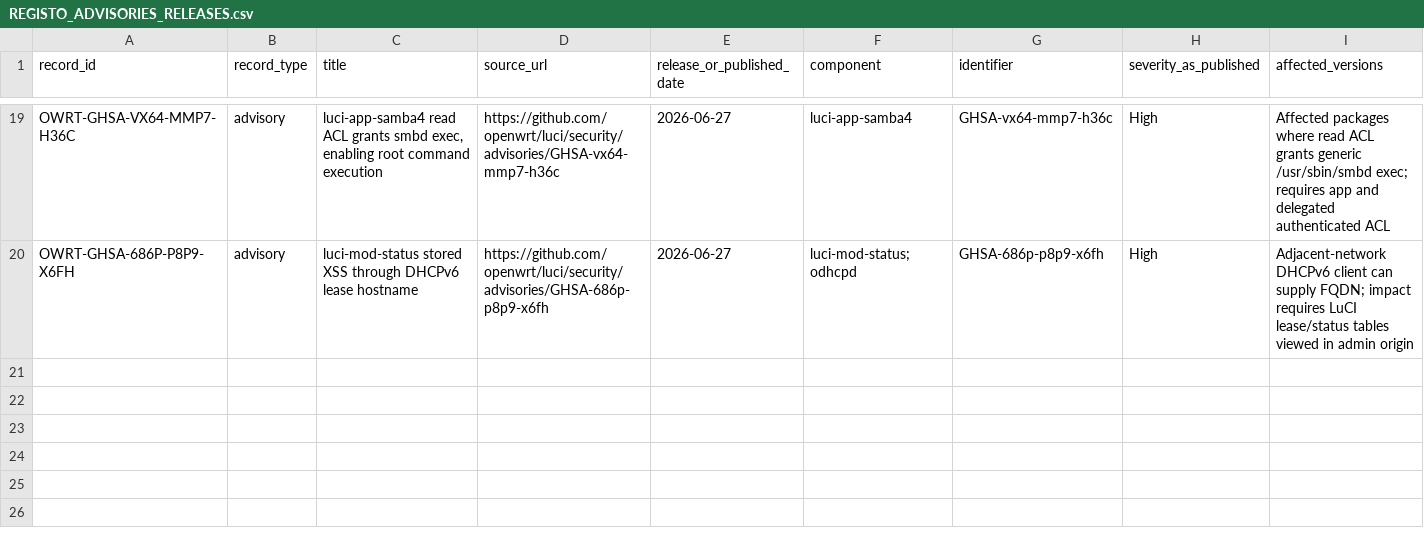
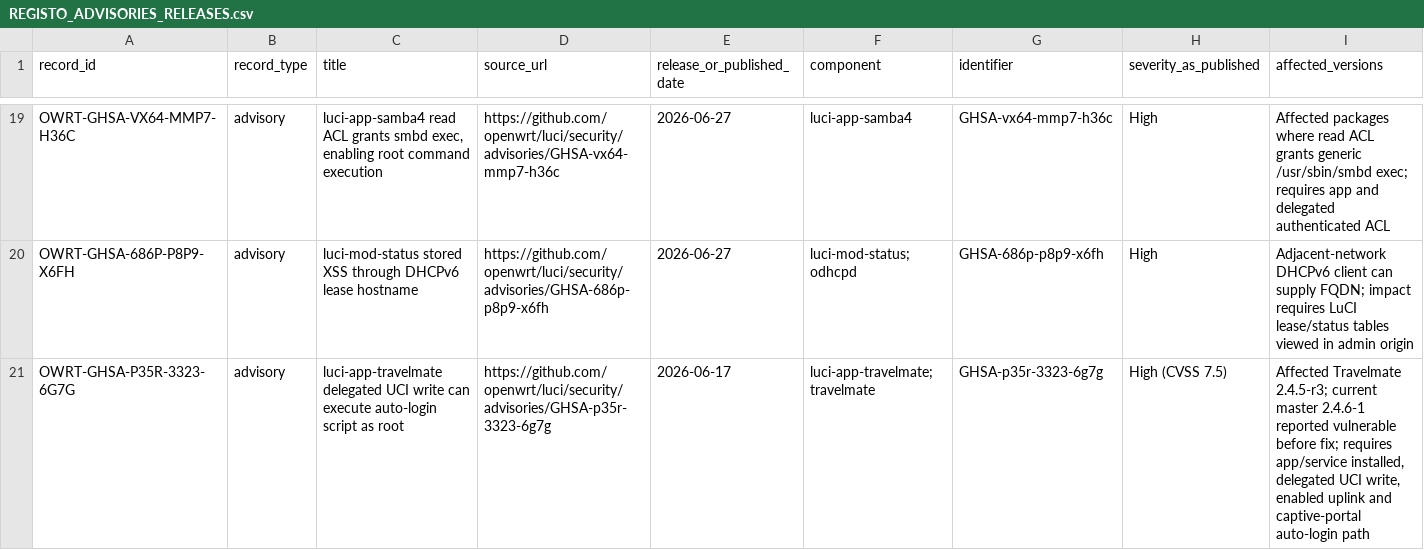
Before and after one commit to carlos-andrade/XFI, a CSV file: OPENWRT_SEGURANCA/REGISTO_ADVISORIES_RELEASES.csv, drawn as a sheet; only a part is shown, gaps mark what is left out; rows hold the shown columns only; the diff names each change by its address in the sheet, - before the commit and + after, or states it on an @@ line.

Commit message:
XFI: registar mitigação Travelmate e pin de pacote

```diff
--- a/OPENWRT_SEGURANCA/REGISTO_ADVISORIES_RELEASES.csv
+++ b/OPENWRT_SEGURANCA/REGISTO_ADVISORIES_RELEASES.csv
+row 21: OWRT-GHSA-P35R-3323-6G7G | advisory | luci-app-travelmate delegated UCI write can execute auto-login script as root | https://github.com/openwrt/luci/security/advisories/GHSA-p35r-3323-6g7g | 2026-06-17 | luci-app-travelmate; travelmate | GHSA-p35r-3323-6g7g | High (CVSS 7.5) | Affected Travelmate 2.4.5-r3; current master 2.4.6-1 reported vulnerable before fix; requires app/service installed, delegated UCI write, enabled uplink and captive-portal auto-login path
```
